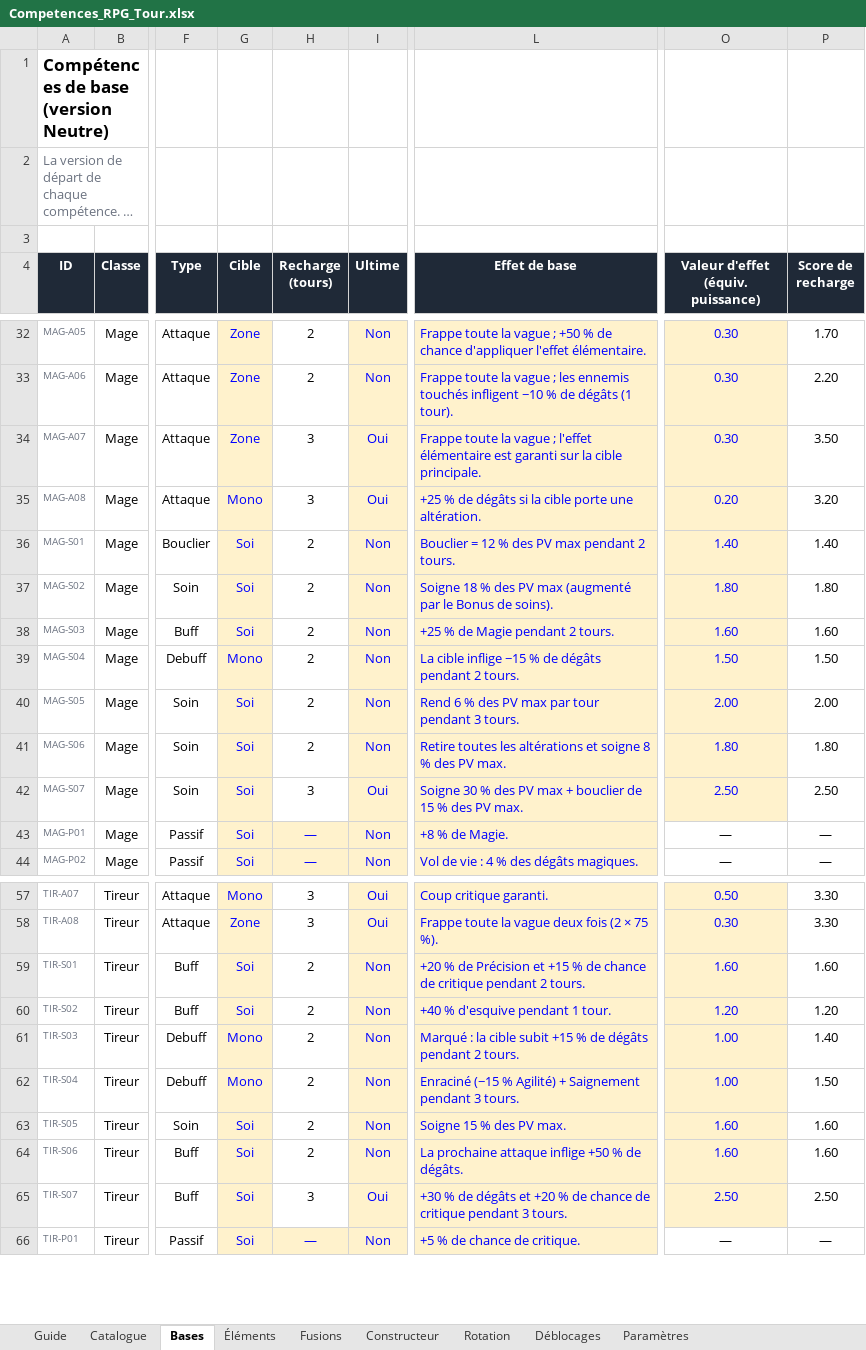
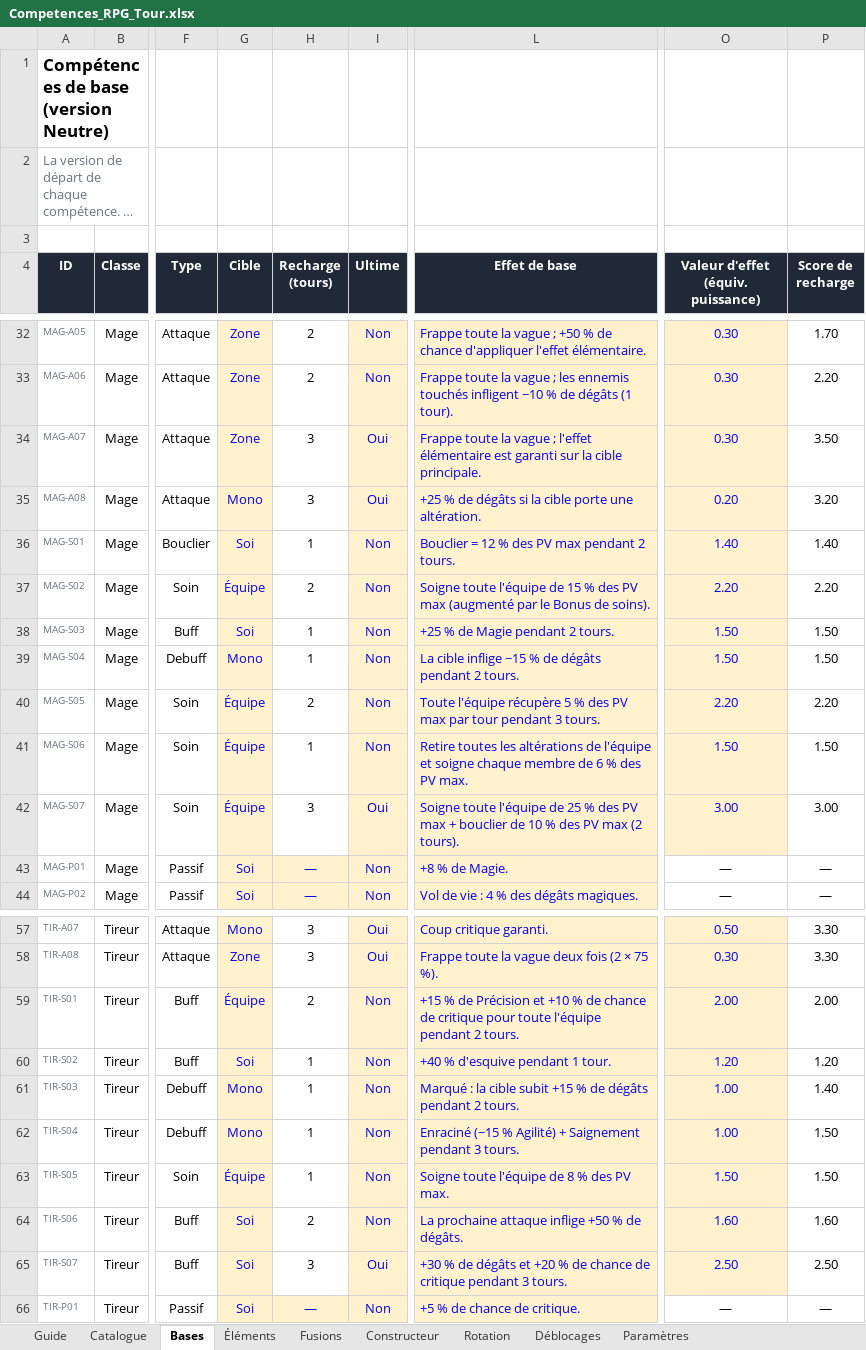
Before and after one commit to NoahHenaultArcher/la-tour, an Excel workbook: docs/Competences_RPG_Tour.xlsx, sheet Bases, drawn as a sheet; only a part is shown, gaps mark what is left out; long unchanged cells end in …; values as stored, in another font and other column widths than the file's, no borders; charts and pictures and conditional formats not drawn; the diff covers the shown part only; the diff names each change by its address in the sheet, - before the commit and + after, or states it on an @@ line.

```diff
--- a/docs/Competences_RPG_Tour.xlsx (sheet Bases)
+++ b/docs/Competences_RPG_Tour.xlsx (sheet Bases)
-H36 (Recharge (tours)): 2
+H36 (Recharge (tours)): 1
-G37 (Cible): Soi
+G37 (Cible): Équipe
-L37 (Effet de base): Soigne 18 % des…
+L37 (Effet de base): Soigne toute l'équipe de 15 % des…
-O37: 1.80
+O37: 2.20
-P37 (Score de recharge): 1.80
+P37 (Score de recharge): 2.20
-H38:H39 (Recharge (tours)): 2
+H38:H39 (Recharge (tours)): 1
-O38: 1.60
+O38: 1.50
-P38 (Score de recharge): 1.60
+P38 (Score de recharge): 1.50
-G40:G42 (Cible): Soi
+G40:G42 (Cible): Équipe
-L40 (Effet de base): Rend 6 % des…
+L40 (Effet de base): Toute l'équipe récupère 5 % des…
-O40: 2.00
+O40: 2.20
-P40 (Score de recharge): 2.00
+P40 (Score de recharge): 2.20
-H41 (Recharge (tours)): 2
+H41 (Recharge (tours)): 1
-L41 (Effet de base): …les altérations et soigne 8 % des…
+L41 (Effet de base): …les altérations de l'équipe et soigne chaque membre de 6 % des…
-O41: 1.80
+O41: 1.50
-P41 (Score de recharge): 1.80
+P41 (Score de recharge): 1.50
-L42 (Effet de base): Soigne 30 % des PV max + bouclier de 15 % des PV max.
+L42 (Effet de base): Soigne toute l'équipe de 25 % des PV max + bouclier de 10 % des PV max (2 tours).
-O42: 2.50
+O42: 3.00
-P42 (Score de recharge): 2.50
+P42 (Score de recharge): 3.00
-G59 (Cible): Soi
+G59 (Cible): Équipe
-L59 (Effet de base): +20 % de Précision et +15 % de chance de critique pendant 2…
+L59 (Effet de base): +15 % de Précision et +10 % de chance de critique pour toute l'équipe pendant 2…
-O59: 1.60
+O59: 2.00
-P59 (Score de recharge): 1.60
+P59 (Score de recharge): 2.00
-H60:H63 (Recharge (tours)): 2
+H60:H63 (Recharge (tours)): 1
-G63 (Cible): Soi
+G63 (Cible): Équipe
-L63 (Effet de base): Soigne 15 % des PV max.
+L63 (Effet de base): Soigne toute l'équipe de 8 % des PV max.
-O63: 1.60
+O63: 1.50
-P63 (Score de recharge): 1.60
+P63 (Score de recharge): 1.50
```
Also changed, not shown: 20 edited cells elsewhere in this sheet, sheet Catalogue, sheet Paramètres, 14 other files.
